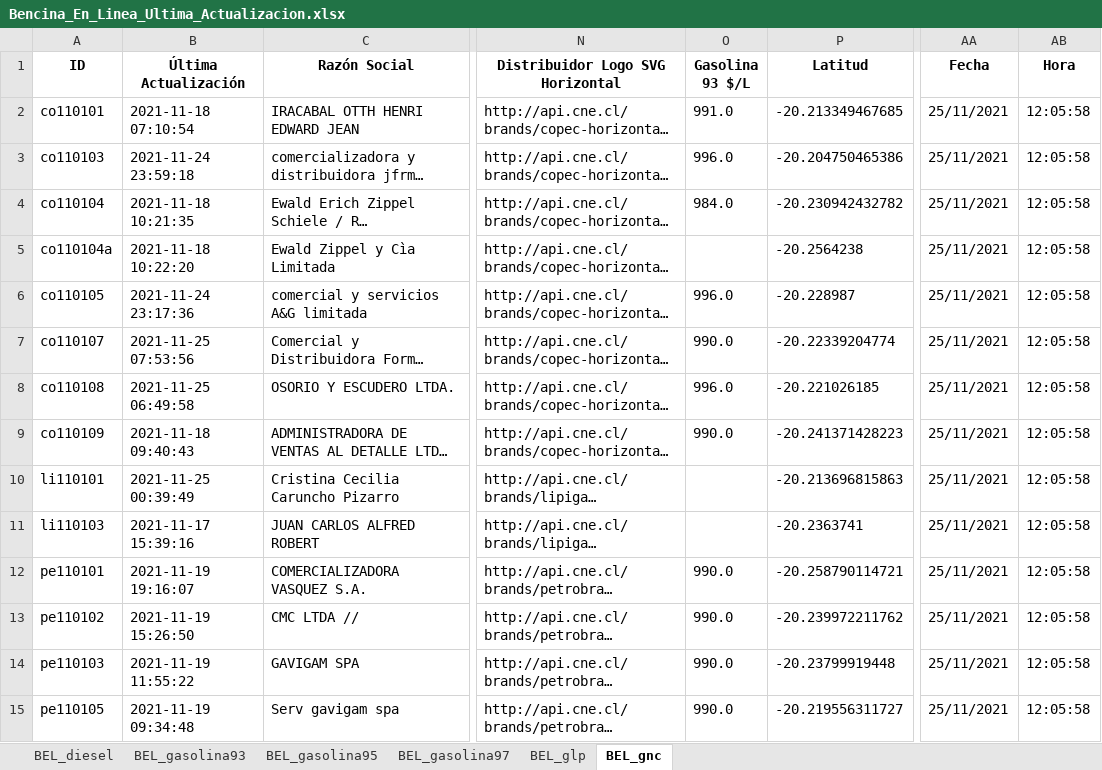
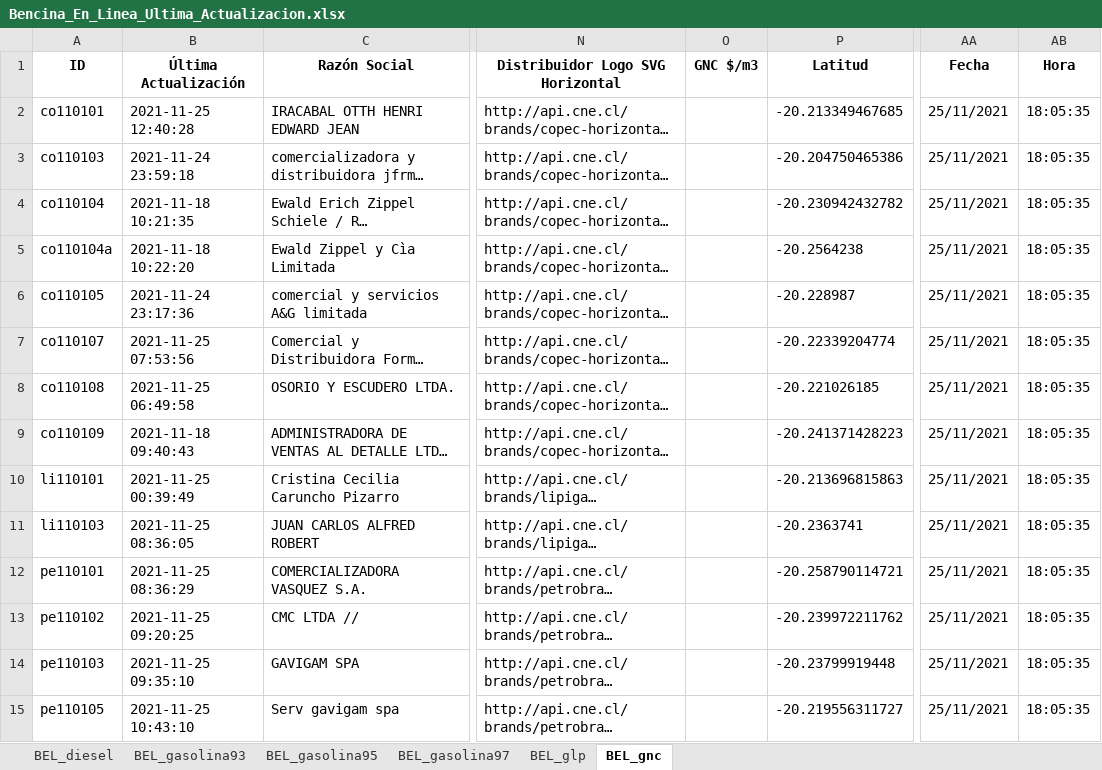
Before and after one commit to Sud-Austral/ENERGIA, an Excel workbook: Bencina_En_Linea_Ultima_Actualizacion.xlsx, sheet BEL_gnc, drawn as a sheet; only a part is shown, gaps mark what is left out; long unchanged cells end in …; values as stored, in another font and other column widths than the file's, no borders; the diff covers the shown part only; the diff names each change by its address in the sheet, - before the commit and + after, or states it on an @@ line.

```diff
--- a/Bencina_En_Linea_Ultima_Actualizacion.xlsx (sheet BEL_gnc)
+++ b/Bencina_En_Linea_Ultima_Actualizacion.xlsx (sheet BEL_gnc)
-O1: Gasolina 93 $/L
+O1: GNC $/m3
-B2 (Última Actualización): 2021-11-18 07:10:54
+B2 (Última Actualización): 2021-11-25 12:40:28
-O2 (GNC $/m3): 991.0
+O2 (GNC $/m3): (empty)
-AB2:AB15 (Hora): 12:05:58
+AB2:AB15 (Hora): 18:05:35
-O3 (GNC $/m3): 996.0
+O3 (GNC $/m3): (empty)
-O4 (GNC $/m3): 984.0
+O4 (GNC $/m3): (empty)
-O6 (GNC $/m3): 996.0
+O6 (GNC $/m3): (empty)
-O7 (GNC $/m3): 990.0
+O7 (GNC $/m3): (empty)
-O8 (GNC $/m3): 996.0
+O8 (GNC $/m3): (empty)
-O9 (GNC $/m3): 990.0
+O9 (GNC $/m3): (empty)
-B11 (Última Actualización): 2021-11-17 15:39:16
+B11 (Última Actualización): 2021-11-25 08:36:05
-B12 (Última Actualización): 2021-11-19 19:16:07
+B12 (Última Actualización): 2021-11-25 08:36:29
-O12:O15 (GNC $/m3): 990.0
+O12:O15 (GNC $/m3): (empty)
-B13 (Última Actualización): 2021-11-19 15:26:50
+B13 (Última Actualización): 2021-11-25 09:20:25
-B14 (Última Actualización): 2021-11-19 11:55:22
+B14 (Última Actualización): 2021-11-25 09:35:10
-B15 (Última Actualización): 2021-11-19 09:34:48
+B15 (Última Actualización): 2021-11-25 10:43:10
```
Also changed, not shown: 78 edited cells elsewhere in this sheet, sheet BEL_glp, sheet BEL_diesel, sheet BEL_gasolina93, sheet BEL_gasolina95, sheet BEL_gasolina97.
